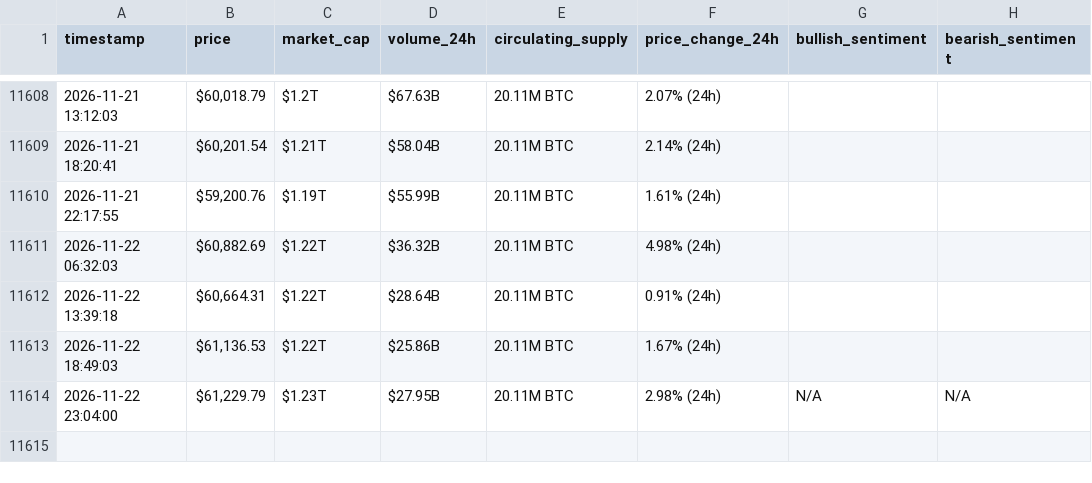
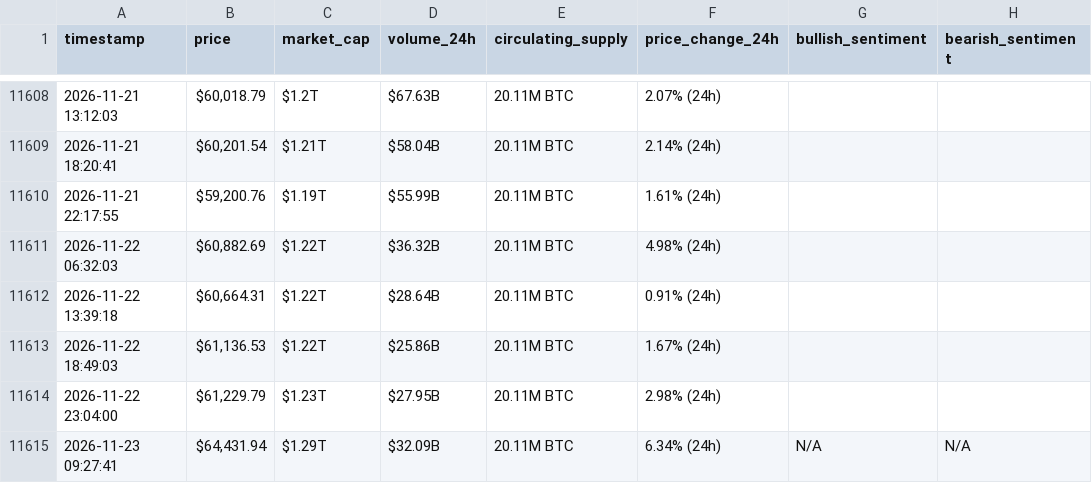
Before and after one commit to rahmafallous2/webscraping-automationn, a CSV file: bitcoin_hourly_data.csv, drawn as a sheet; only a part is shown, gaps mark what is left out.

```diff
--- a/bitcoin_hourly_data.csv
+++ b/bitcoin_hourly_data.csv
@@ -11613,2 +11613,3 @@ timestamp,price,market_cap,volume_24h,circulating_supply,price_change_24h,bullis
 2026-11-22 18:49:03,"$61,136.53",$1.22T,$25.86B,20.11M BTC,1.67% (24h),,
-2026-11-22 23:04:00,"$61,229.79",$1.23T,$27.95B,20.11M BTC,2.98% (24h),N/A,N/A
+2026-11-22 23:04:00,"$61,229.79",$1.23T,$27.95B,20.11M BTC,2.98% (24h),,
+2026-11-23 09:27:41,"$64,431.94",$1.29T,$32.09B,20.11M BTC,6.34% (24h),N/A,N/A
```
